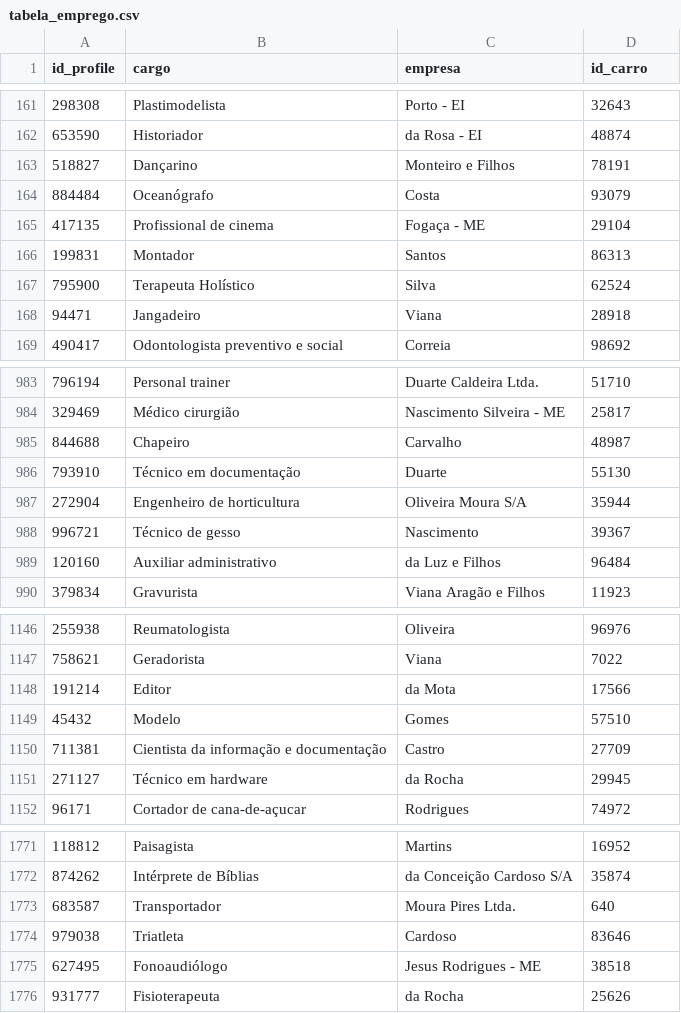
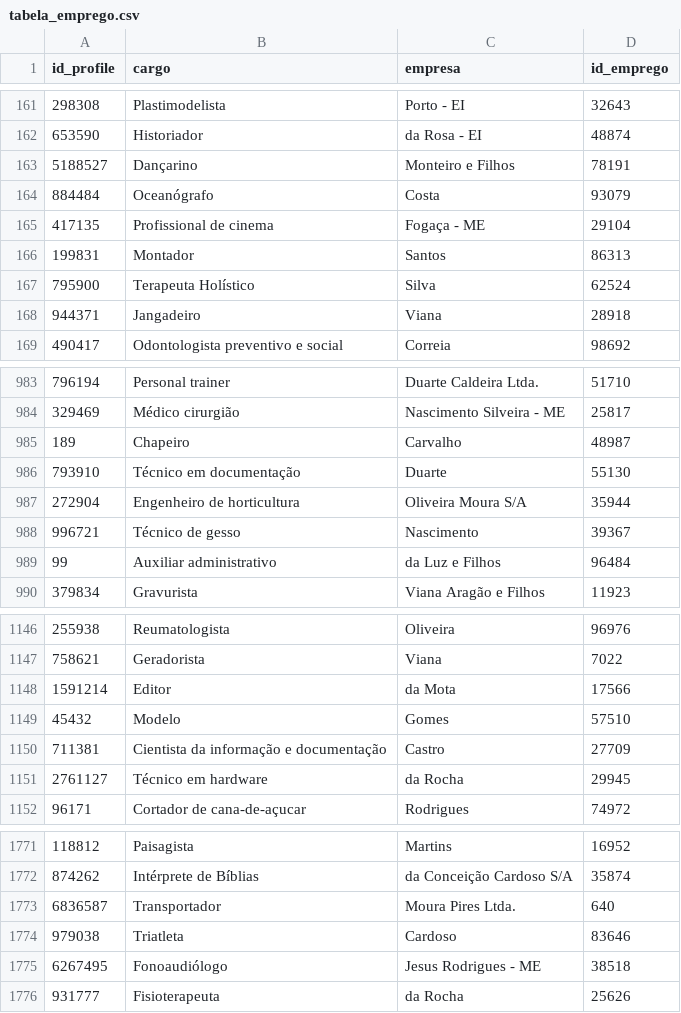
Before and after one commit to iara/desafio_cogna, a CSV file: dataset/tabela_emprego.csv, drawn as a sheet; only a part is shown, gaps mark what is left out; the diff covers the shown part only.

Commit message:
Update tabela_emprego.csv

```diff
--- a/dataset/tabela_emprego.csv
+++ b/dataset/tabela_emprego.csv
@@ -1 +1 @@
-id_profile,cargo,empresa,id_carro
+id_profile,cargo,empresa,id_emprego
@@ -162,3 +162,3 @@ id_profile,cargo,empresa,id_carro
 653590,Historiador,da Rosa - EI,48874
-518827,Dançarino,Monteiro e Filhos,78191
+5188527,Dançarino,Monteiro e Filhos,78191
 884484,Oceanógrafo,Costa,93079
@@ -167,3 +167,3 @@ id_profile,cargo,empresa,id_carro
 795900,Terapeuta Holístico,Silva,62524
-94471,Jangadeiro,Viana,28918
+944371,Jangadeiro,Viana,28918
 490417,Odontologista preventivo e social,Correia,98692
@@ -984,3 +984,3 @@ id_profile,cargo,empresa,id_carro
 329469,Médico cirurgião,Nascimento Silveira - ME,25817
-844688,Chapeiro,Carvalho,48987
+189,Chapeiro,Carvalho,48987
 793910,Técnico em documentação,Duarte,55130
@@ -988,3 +988,3 @@ id_profile,cargo,empresa,id_carro
 996721,Técnico de gesso,Nascimento,39367
-120160,Auxiliar administrativo,da Luz e Filhos,96484
+99,Auxiliar administrativo,da Luz e Filhos,96484
 379834,Gravurista,Viana Aragão e Filhos,11923
@@ -1147,6 +1147,6 @@ id_profile,cargo,empresa,id_carro
 758621,Geradorista,Viana,7022
-191214,Editor,da Mota,17566
+1591214,Editor,da Mota,17566
 45432,Modelo,Gomes,57510
 711381,Cientista da informação e documentação,Castro,27709
-271127,Técnico em hardware,da Rocha,29945
+2761127,Técnico em hardware,da Rocha,29945
 96171,Cortador de cana-de-açucar,Rodrigues,74972
@@ -1772,5 +1772,5 @@ id_profile,cargo,empresa,id_carro
 874262,Intérprete de Bíblias,da Conceição Cardoso S/A,35874
-683587,Transportador,Moura Pires Ltda.,640
+6836587,Transportador,Moura Pires Ltda.,640
 979038,Triatleta,Cardoso,83646
-627495,Fonoaudiólogo,Jesus Rodrigues - ME,38518
+6267495,Fonoaudiólogo,Jesus Rodrigues - ME,38518
 931777,Fisioterapeuta,da Rocha,25626
```
Also changed, not shown: 24 edited cells elsewhere in this file.
